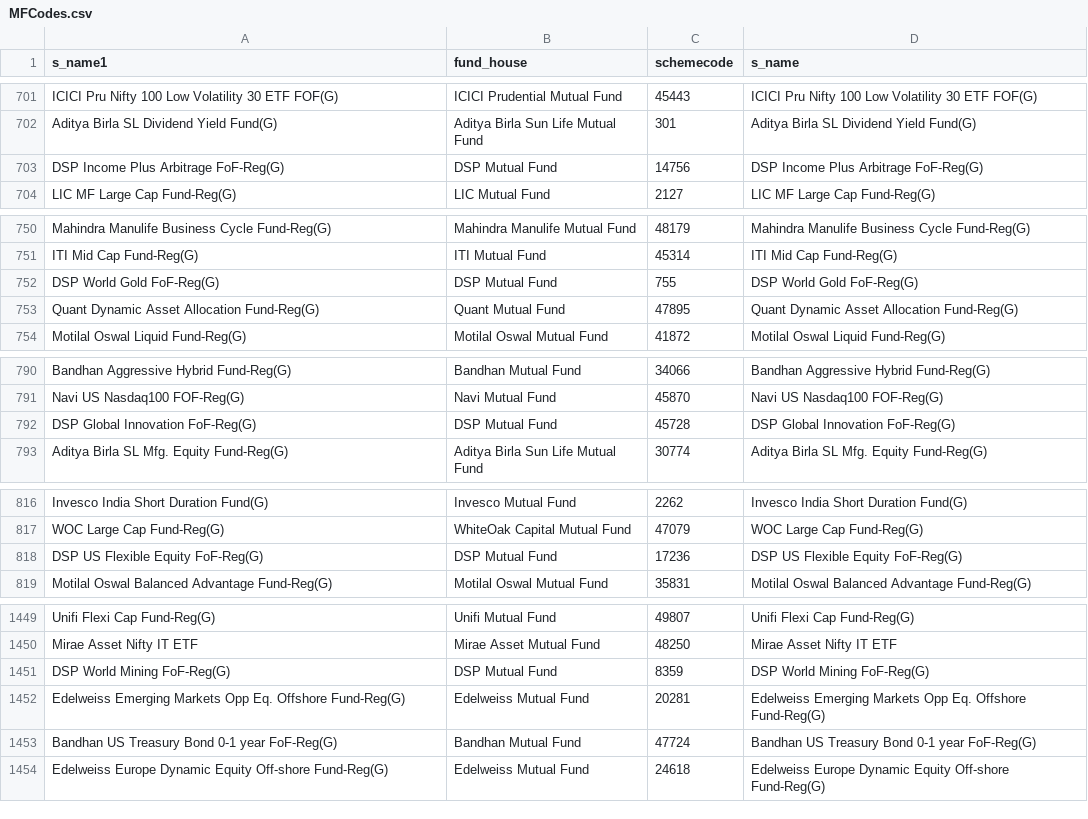
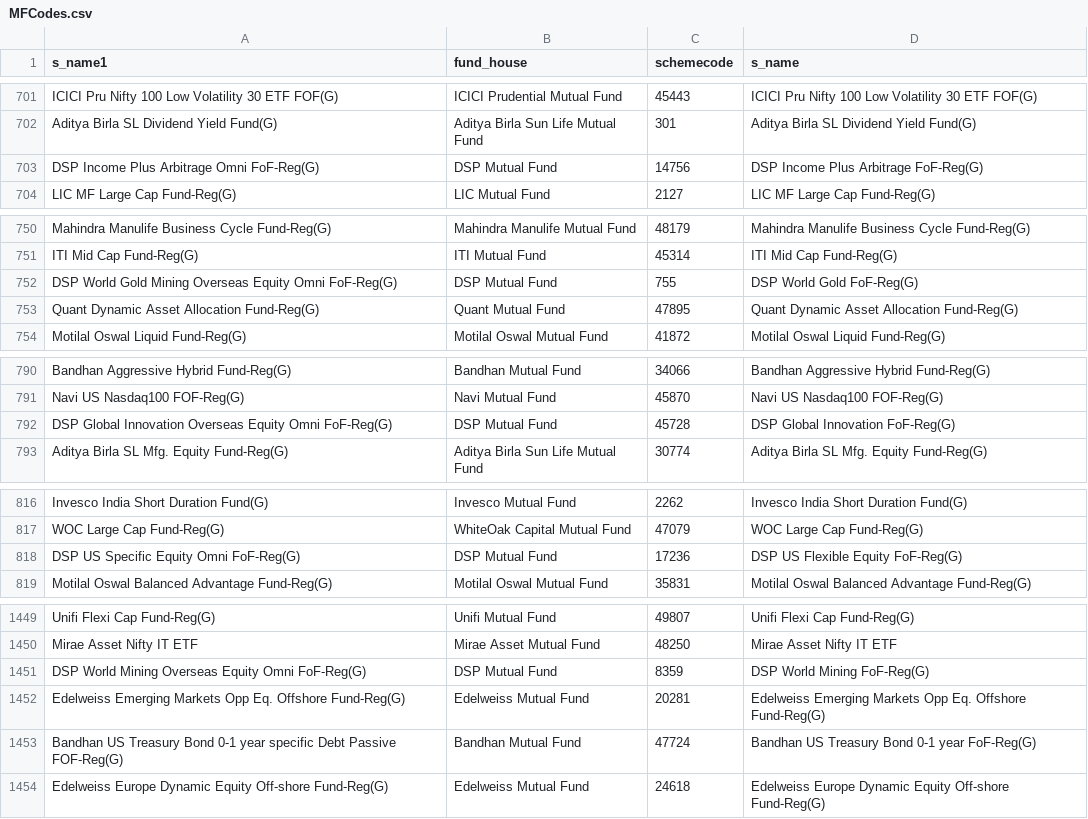
Before and after one commit to nikunjbaheti/MF_Debt_Holdings, a CSV file: MFCodes.csv, drawn as a sheet; only a part is shown, gaps mark what is left out; the diff covers the shown part only.

```diff
--- a/MFCodes.csv
+++ b/MFCodes.csv
@@ -702,3 +702,3 @@ ICICI Pru Nifty 100 Low Volatility 30 ETF FOF(G),ICICI Prudential Mutual Fund,45
 Aditya Birla SL Dividend Yield Fund(G),Aditya Birla Sun Life Mutual Fund,301,Aditya Birla SL Dividend Yield Fund(G)
-DSP Income Plus Arbitrage FoF-Reg(G),DSP Mutual Fund,14756,DSP Income Plus Arbitrage FoF-Reg(G)
+DSP Income Plus Arbitrage Omni FoF-Reg(G),DSP Mutual Fund,14756,DSP Income Plus Arbitrage FoF-Reg(G)
 LIC MF Large Cap Fund-Reg(G),LIC Mutual Fund,2127,LIC MF Large Cap Fund-Reg(G)
@@ -751,3 +751,3 @@ Mahindra Manulife Business Cycle Fund-Reg(G),Mahindra Manulife Mutual Fund,48179
 ITI Mid Cap Fund-Reg(G),ITI Mutual Fund,45314,ITI Mid Cap Fund-Reg(G)
-DSP World Gold FoF-Reg(G),DSP Mutual Fund,755,DSP World Gold FoF-Reg(G)
+DSP World Gold Mining Overseas Equity Omni FoF-Reg(G),DSP Mutual Fund,755,DSP World Gold FoF-Reg(G)
 Quant Dynamic Asset Allocation Fund-Reg(G),Quant Mutual Fund,47895,Quant Dynamic Asset Allocation Fund-Reg(G)
@@ -791,3 +791,3 @@ Bandhan Aggressive Hybrid Fund-Reg(G),Bandhan Mutual Fund,34066,Bandhan Aggressi
 Navi US Nasdaq100 FOF-Reg(G),Navi Mutual Fund,45870,Navi US Nasdaq100 FOF-Reg(G)
-DSP Global Innovation FoF-Reg(G),DSP Mutual Fund,45728,DSP Global Innovation FoF-Reg(G)
+DSP Global Innovation Overseas Equity Omni FoF-Reg(G),DSP Mutual Fund,45728,DSP Global Innovation FoF-Reg(G)
 Aditya Birla SL Mfg. Equity Fund-Reg(G),Aditya Birla Sun Life Mutual Fund,30774,Aditya Birla SL Mfg. Equity Fund-Reg(G)
@@ -817,3 +817,3 @@ Invesco India Short Duration Fund(G),Invesco Mutual Fund,2262,Invesco India Shor
 WOC Large Cap Fund-Reg(G),WhiteOak Capital Mutual Fund,47079,WOC Large Cap Fund-Reg(G)
-DSP US Flexible Equity FoF-Reg(G),DSP Mutual Fund,17236,DSP US Flexible Equity FoF-Reg(G)
+DSP US Specific Equity Omni FoF-Reg(G),DSP Mutual Fund,17236,DSP US Flexible Equity FoF-Reg(G)
 Motilal Oswal Balanced Advantage Fund-Reg(G),Motilal Oswal Mutual Fund,35831,Motilal Oswal Balanced Advantage Fund-Reg(G)
@@ -1450,5 +1450,5 @@ Unifi Flexi Cap Fund-Reg(G),Unifi Mutual Fund,49807,Unifi Flexi Cap Fund-Reg(G)
 Mirae Asset Nifty IT ETF,Mirae Asset Mutual Fund,48250,Mirae Asset Nifty IT ETF
-DSP World Mining FoF-Reg(G),DSP Mutual Fund,8359,DSP World Mining FoF-Reg(G)
+DSP World Mining Overseas Equity Omni FoF-Reg(G),DSP Mutual Fund,8359,DSP World Mining FoF-Reg(G)
 Edelweiss Emerging Markets Opp Eq. Offshore Fund-Reg(G),Edelweiss Mutual Fund,20281,Edelweiss Emerging Markets Opp Eq. Offshore Fund-Reg(G)
-Bandhan US Treasury Bond 0-1 year FoF-Reg(G),Bandhan Mutual Fund,47724,Bandhan US Treasury Bond 0-1 year FoF-Reg(G)
+Bandhan US Treasury Bond 0-1 year specific Debt Passive FOF-Reg(G),Bandhan Mutual Fund,47724,Bandhan US Treasury Bond 0-1 year FoF-Reg(G)
 Edelweiss Europe Dynamic Equity Off-shore Fund-Reg(G),Edelweiss Mutual Fund,24618,Edelweiss Europe Dynamic Equity Off-shore Fund-Reg(G)
```
Also changed, not shown: 4 added rows and 14 edited cells elsewhere in this file.
